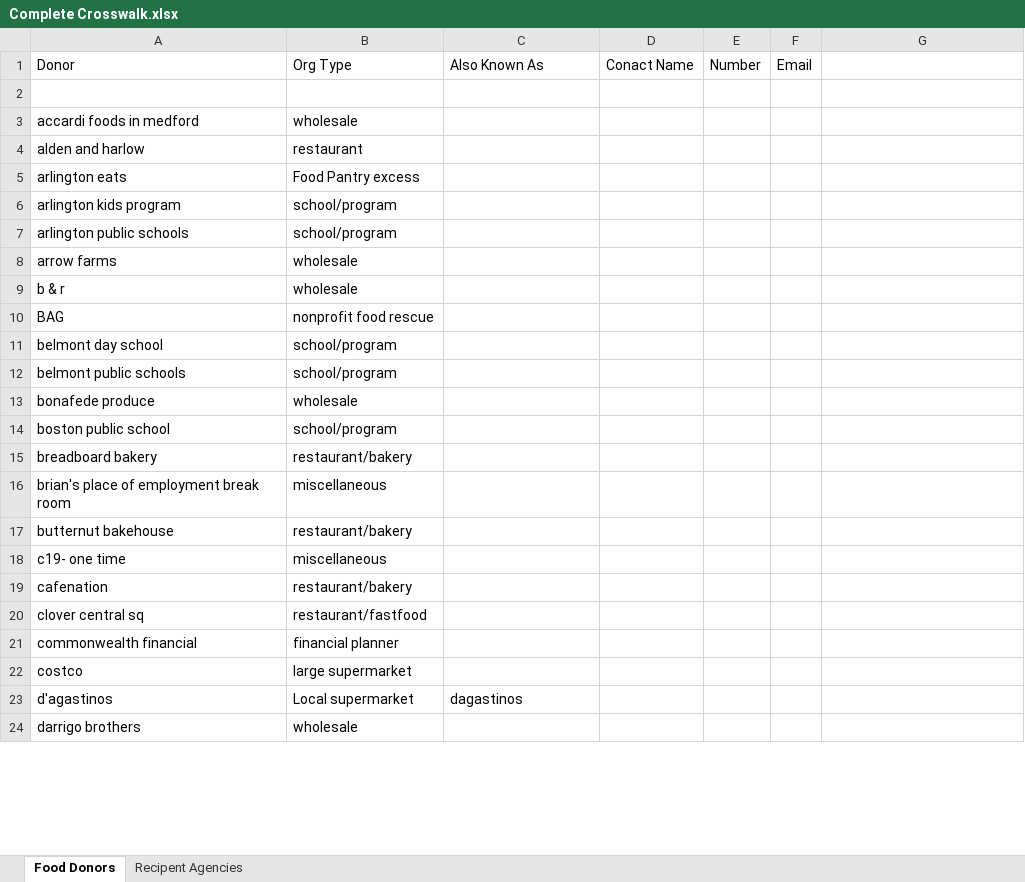
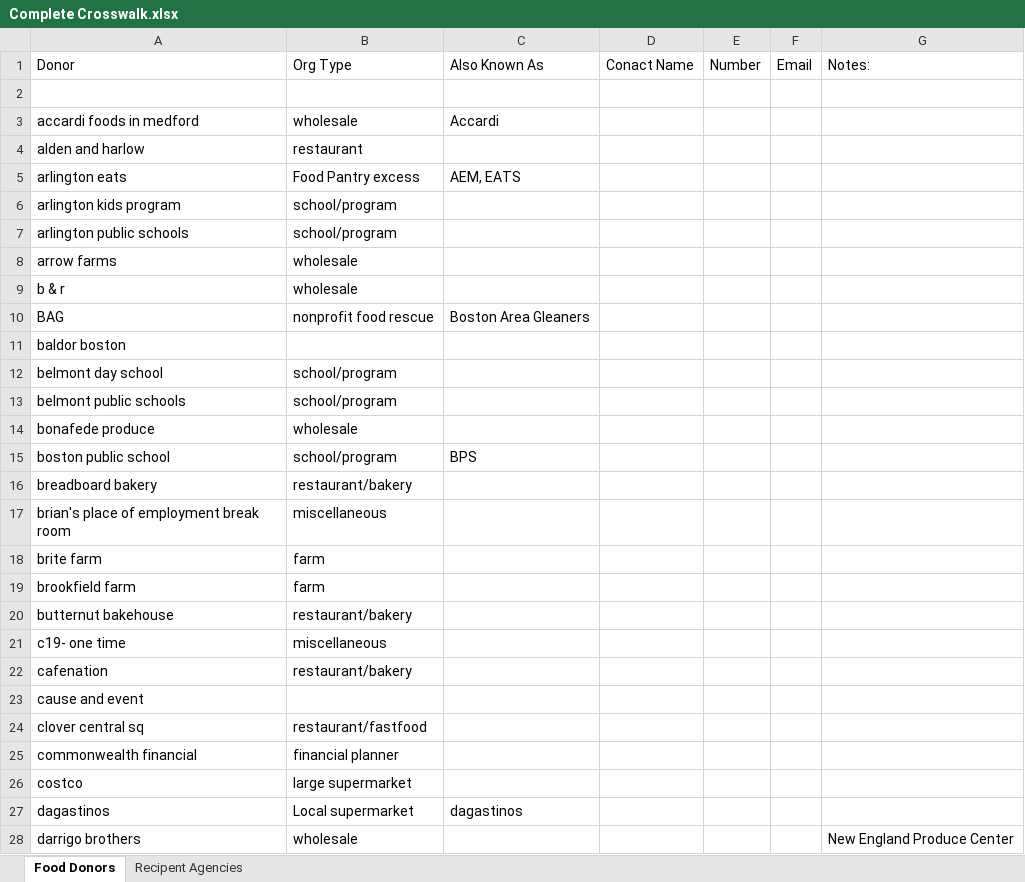
Before and after one commit to ngbasch/FL, an Excel workbook: Input/Complete Crosswalk.xlsx, sheet Food Donors, drawn as a sheet; only a part is shown; values as stored, in another font and other column widths than the file's, no borders; charts and pictures not drawn; addresses are those after the commit; the diff covers the shown part only; the diff names each change by its address in the sheet, - before the commit and + after, or states it on an @@ line.

```diff
--- a/Input/Complete Crosswalk.xlsx (sheet Food Donors)
+++ b/Input/Complete Crosswalk.xlsx (sheet Food Donors)
-G1: (empty)
+G1: Notes:
-C3: (empty)
+C3: Accardi
-C5: (empty)
+C5: AEM, EATS
-C10: (empty)
+C10: Boston Area Gleaners
+row 11: baldor boston
-C15: (empty)
+C15: BPS
+row 18: brite farm | farm
+row 19: brookfield farm | farm
+row 23: cause and event
-A27: d'agastinos
+A27: dagastinos
-G28: (empty)
+G28: New England Produce Center
```
Also changed, not shown: 23 added rows and 10 edited cells elsewhere in this sheet, sheet Recipent Agencies, 23 other files.
